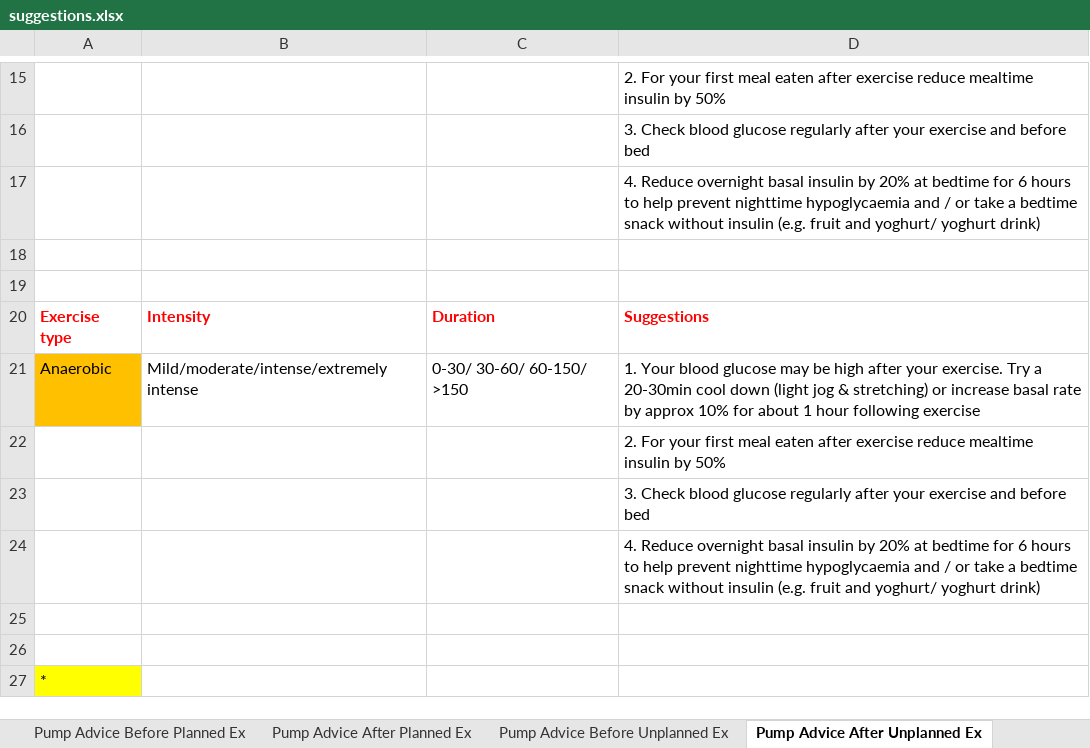
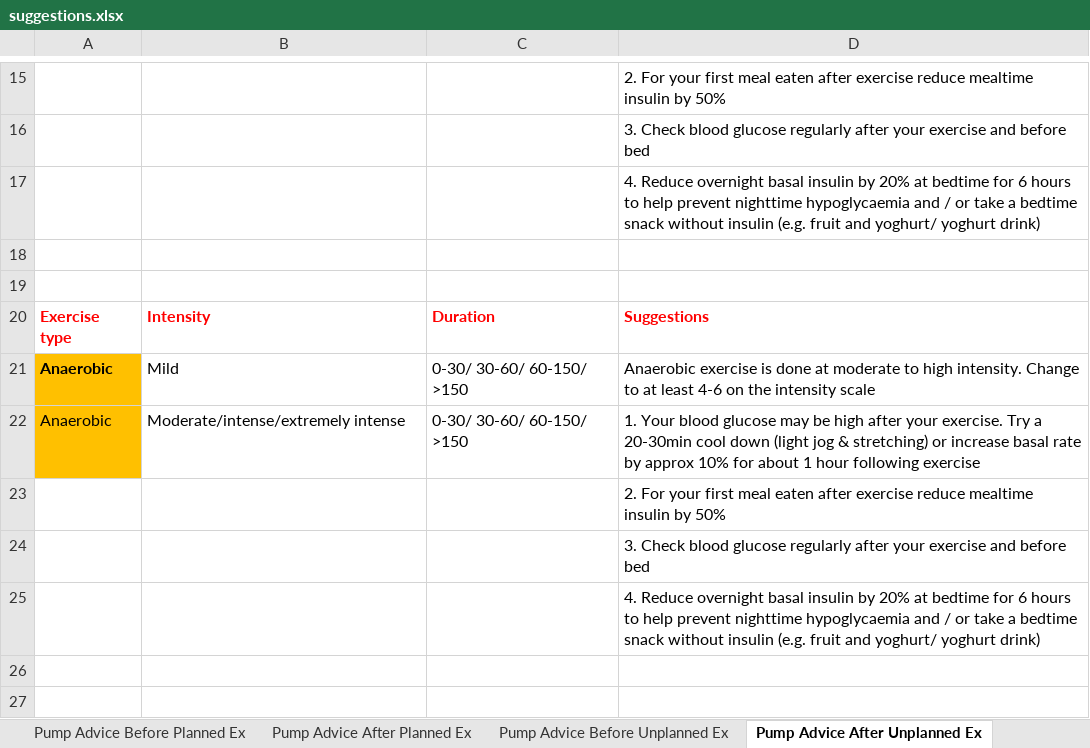
Before and after one commit to oflynned/Diabetes-App, an Excel workbook: Backend/app/datasets/suggestions.xlsx, sheet Pump Advice After Unplanned Ex, drawn as a sheet; only a part is shown, gaps mark what is left out; the shorter side is filled out with more unchanged rows; values as stored, in another font and other column widths than the file's, no borders; 1 other sheet too large or unreadable and not compared; addresses are those after the commit; the diff names each change by its address in the sheet, - before the commit and + after, or states it on an @@ line.

```diff
--- a/Backend/app/datasets/suggestions.xlsx (sheet Pump Advice After Unplanned Ex)
+++ b/Backend/app/datasets/suggestions.xlsx (sheet Pump Advice After Unplanned Ex)
+row 21: Anaerobic | Mild | 0-30/ 30-60/ 60-150/ >150 | Anaerobic exercise is done at moderate to high intensity. Change to at least 4-6 on the intensity scale
-B22: Mild/moderate/intense/extremely intense
+B22: Moderate/intense/extremely intense
```
Also changed, not shown: sheet Pump Advice After Planned Ex, sheet MDI advice After Planned Ex, sheet MDI advice Before Unplanned Ex, sheet Pump Advice Before Planned Ex, sheet Pump Advice Before Unplanned Ex, sheet MDI advice After Unplanned Ex, 1 other file.
